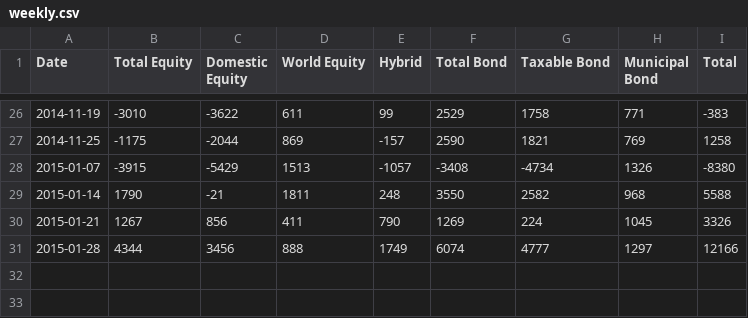
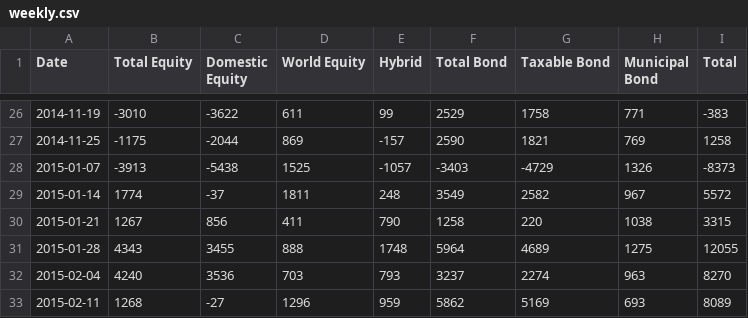
Before and after one commit to datasets/investor-flow-of-funds-us, a CSV file: data/weekly.csv, drawn as a sheet; only a part is shown, gaps mark what is left out.

Commit message:
[data][s]: latest weekly data (no new monthly data yet!).

```diff
--- a/data/weekly.csv
+++ b/data/weekly.csv
@@ -27,5 +27,7 @@ Date,Total Equity,Domestic Equity,World Equity,Hybrid,Total Bond,Taxable Bond,Mu
 2014-11-25,-1175,-2044,869,-157,2590,1821,769,1258
-2015-01-07,-3915,-5429,1513,-1057,-3408,-4734,1326,-8380
-2015-01-14,1790,-21,1811,248,3550,2582,968,5588
-2015-01-21,1267,856,411,790,1269,224,1045,3326
-2015-01-28,4344,3456,888,1749,6074,4777,1297,12166
+2015-01-07,-3913,-5438,1525,-1057,-3403,-4729,1326,-8373
+2015-01-14,1774,-37,1811,248,3549,2582,967,5572
+2015-01-21,1267,856,411,790,1258,220,1038,3315
+2015-01-28,4343,3455,888,1748,5964,4689,1275,12055
+2015-02-04,4240,3536,703,793,3237,2274,963,8270
+2015-02-11,1268,-27,1296,959,5862,5169,693,8089
```
Also changed, not shown: 1 other file.
